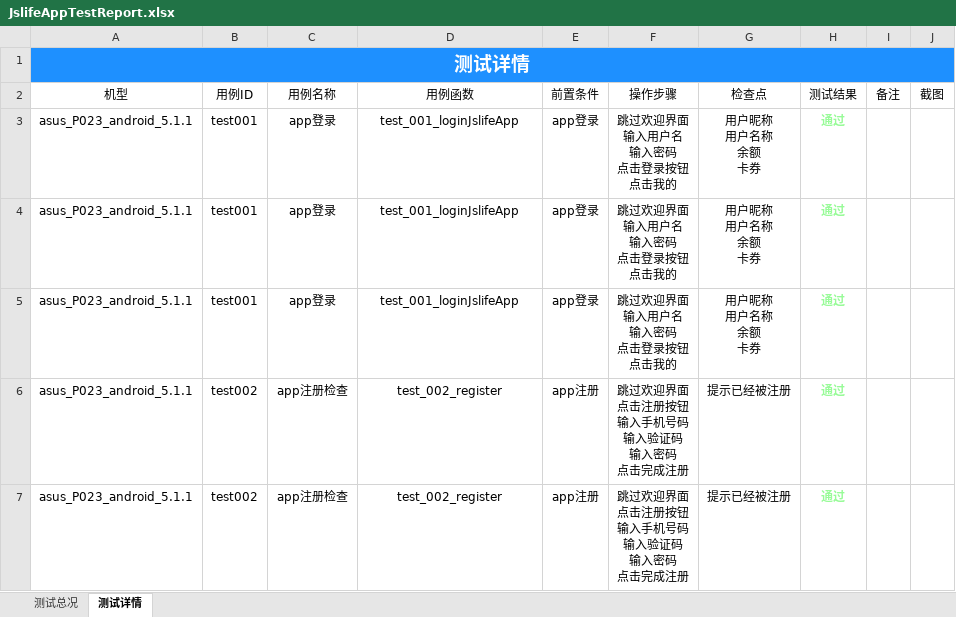
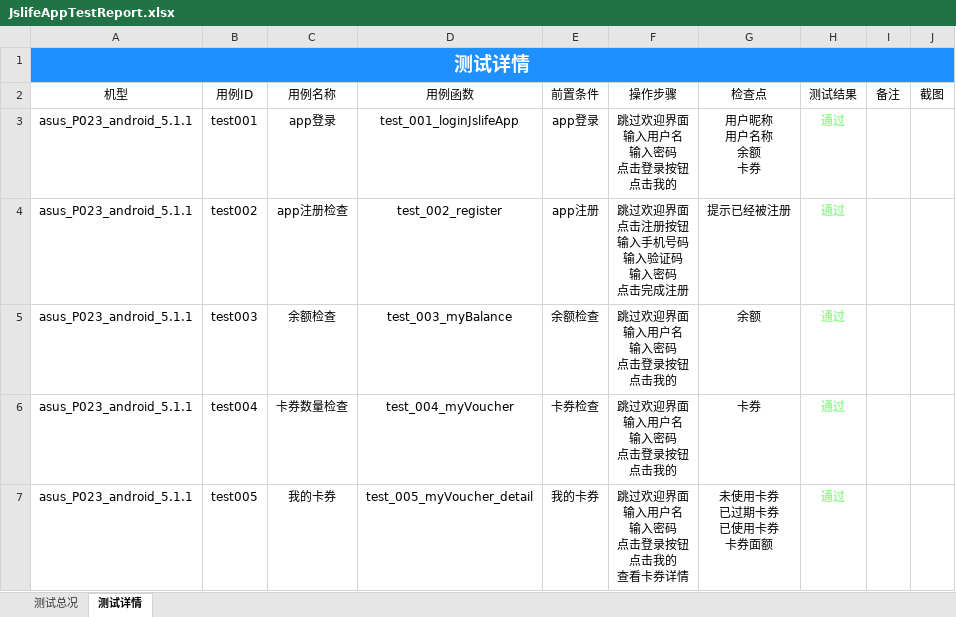
Before and after one commit to samesky2016/appium-test, an Excel workbook: Report/JslifeAppTestReport.xlsx, sheet 测试详情, drawn as a sheet; only a part is shown; values as stored, in another font and other column widths than the file's, no borders; removed rows and columns are numbered as before the commit, all else as after; ↵ is a line break in a cell; the diff covers the shown part only; the diff names each change by its address in the sheet, - before the commit and + after, or states it on an @@ line.

```diff
--- a/Report/JslifeAppTestReport.xlsx (sheet 测试详情)
+++ b/Report/JslifeAppTestReport.xlsx (sheet 测试详情)
-row 4: asus_P023_android_5.1.1 | test001 | app登录 | test_001_loginJslifeApp | app登录 | 跳过欢迎界面 ↵ 输入用户名 ↵ 输入密码 ↵ 点击登录按钮 ↵ 点击我的 | 用户昵称 ↵ 用户名称 ↵ 余额 ↵ 卡券 | 通过
-row 5: asus_P023_android_5.1.1 | test001 | app登录 | test_001_loginJslifeApp | app登录 | 跳过欢迎界面 ↵ 输入用户名 ↵ 输入密码 ↵ 点击登录按钮 ↵ 点击我的 | 用户昵称 ↵ 用户名称 ↵ 余额 ↵ 卡券 | 通过
+row 5: asus_P023_android_5.1.1 | test003 | 余额检查 | test_003_myBalance | 余额检查 | 跳过欢迎界面 ↵ 输入用户名 ↵ 输入密码 ↵ 点击登录按钮 ↵ 点击我的 | 余额 | 通过
-B6: test002
+B6: test004
-C6: app注册检查
+C6: 卡券数量检查
-D6: test_002_register
+D6: test_004_myVoucher
-E6: app注册
+E6: 卡券检查
-F6: 跳过欢迎界面 ↵ 点击注册按钮 ↵ 输入手机号码 ↵ 输入验证码 ↵ 输入密码 ↵ 点击完成注册
+F6: 跳过欢迎界面 ↵ 输入用户名 ↵ 输入密码 ↵ 点击登录按钮 ↵ 点击我的
-G6: 提示已经被注册
+G6: 卡券
+row 7: asus_P023_android_5.1.1 | test005 | 我的卡券 | test_005_myVoucher_detail | 我的卡券 | 跳过欢迎界面 ↵ 输入用户名 ↵ 输入密码 ↵ 点击登录按钮 ↵ 点击我的 ↵ 查看卡券详情 | 未使用卡券 ↵ 已过期卡券 ↵ 已使用卡券 ↵ 卡券面额 | 通过
```
Also changed, not shown: 15 added rows and 6 edited cells elsewhere in this sheet, sheet 测试总况, charts or pictures, 7 other files.
